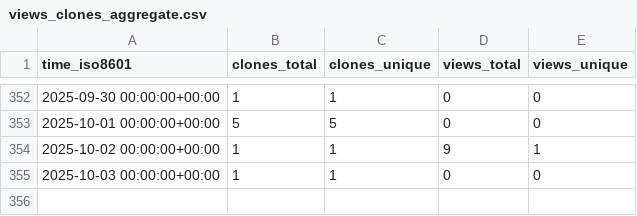
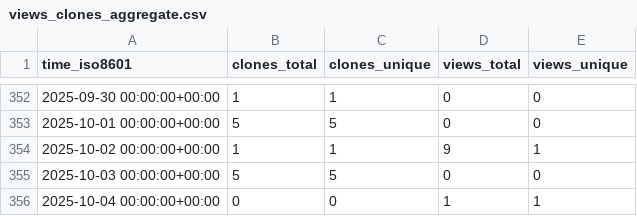
Before and after one commit to cschu/metaphlow, a CSV file: cschu/metaphlow/ghrs-data/views_clones_aggregate.csv, drawn as a sheet; only a part is shown, gaps mark what is left out.

```diff
--- a/cschu/metaphlow/ghrs-data/views_clones_aggregate.csv
+++ b/cschu/metaphlow/ghrs-data/views_clones_aggregate.csv
@@ -354,2 +354,3 @@ time_iso8601,clones_total,clones_unique,views_total,views_unique
 2025-10-02 00:00:00+00:00,1,1,9,1
-2025-10-03 00:00:00+00:00,1,1,0,0
+2025-10-03 00:00:00+00:00,5,5,0,0
+2025-10-04 00:00:00+00:00,0,0,1,1
```
Also changed, not shown: 1 other file.
